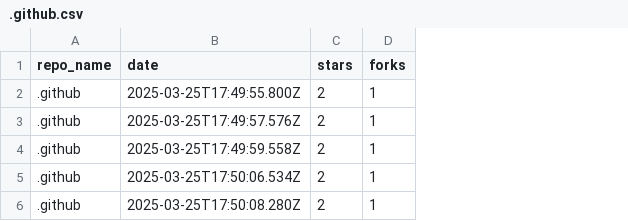
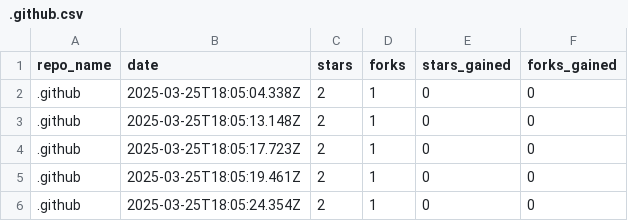
Before and after one commit to drawdb-io/gh-analytics, a CSV file: reports/.github.csv, drawn as a sheet; the diff names each change by its address in the sheet, - before the commit and + after, or states it on an @@ line.

```diff
--- a/reports/.github.csv
+++ b/reports/.github.csv
+column E (stars_gained), rows 2-6: all 0
+column F (forks_gained), rows 2-6: all 0
-B2 (date): 2025-03-25T17:49:55.800Z
+B2 (date): 2025-03-25T18:05:04.338Z
-B3 (date): 2025-03-25T17:49:57.576Z
+B3 (date): 2025-03-25T18:05:13.148Z
-B4 (date): 2025-03-25T17:49:59.558Z
+B4 (date): 2025-03-25T18:05:17.723Z
-B5 (date): 2025-03-25T17:50:06.534Z
+B5 (date): 2025-03-25T18:05:19.461Z
-B6 (date): 2025-03-25T17:50:08.280Z
+B6 (date): 2025-03-25T18:05:24.354Z
```
Also changed, not shown: reports/drawdb-server.csv, reports/drawdb.csv, 2 other files.
